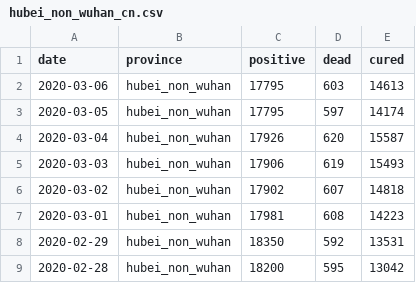
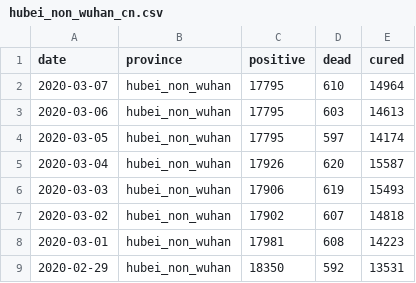
Before and after one commit to techengines/coronavirus-stats-italy, a CSV file: data/china/hubei_non_wuhan_cn.csv, drawn as a sheet; only a part is shown; the shorter side is filled out with more unchanged rows.

```diff
--- a/data/china/hubei_non_wuhan_cn.csv
+++ b/data/china/hubei_non_wuhan_cn.csv
@@ -1,2 +1,3 @@
 date,province,positive,dead,cured
+2020-03-07,hubei_non_wuhan,17795,610,14964
 2020-03-06,hubei_non_wuhan,17795,603,14613
```
Also changed, not shown: data/china/nationwide_cn.csv, data/china/others_non_hubei_cn.csv, 5 other files.
